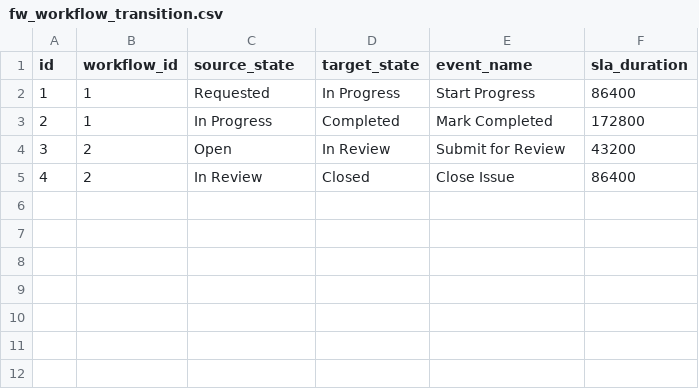
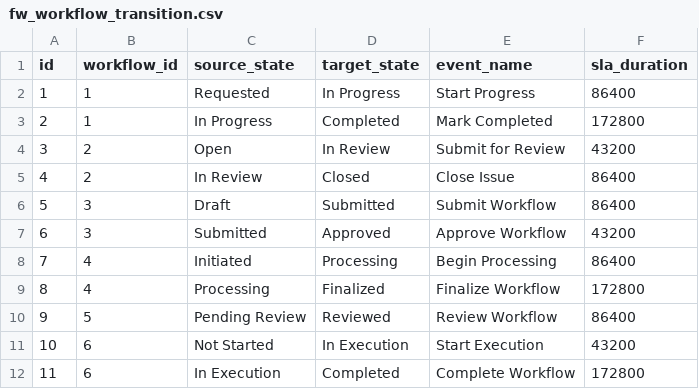
Before and after one commit to flowinquiry/flowinquiry-server, a CSV file: tools/liquibase/src/main/resources/config/liquibase/tenant/data/fw_workflow_transition.csv, drawn as a sheet.

```diff
--- a/tools/liquibase/src/main/resources/config/liquibase/tenant/data/fw_workflow_transition.csv
+++ b/tools/liquibase/src/main/resources/config/liquibase/tenant/data/fw_workflow_transition.csv
@@ -5 +5,8 @@ id;workflow_id;source_state;target_state;event_name;sla_duration
 4;2;In Review;Closed;Close Issue;86400
+5;3;Draft;Submitted;Submit Workflow;86400
+6;3;Submitted;Approved;Approve Workflow;43200
+7;4;Initiated;Processing;Begin Processing;86400
+8;4;Processing;Finalized;Finalize Workflow;172800
+9;5;Pending Review;Reviewed;Review Workflow;86400
+10;6;Not Started;In Execution;Start Execution;43200
+11;6;In Execution;Completed;Complete Workflow;172800
```
Also changed, not shown: 20 other files.
